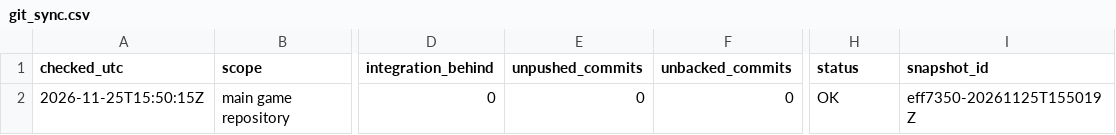
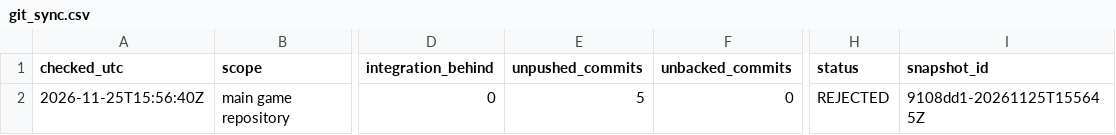
Before and after one commit to ksatriadipo/idle-space-courier-dashboard, a CSV file: data/git_sync.csv, drawn as a sheet; only a part is shown, gaps mark what is left out; the diff names each change by its address in the sheet, - before the commit and + after, or states it on an @@ line.

```diff
--- a/data/git_sync.csv
+++ b/data/git_sync.csv
-A2 (checked_utc): 2026-11-25T15:50:15Z
+A2 (checked_utc): 2026-11-25T15:56:40Z
-E2 (unpushed_commits): 0
+E2 (unpushed_commits): 5
-H2 (status): OK
+H2 (status): REJECTED
-I2 (snapshot_id): eff7350-20261125T155019Z
+I2 (snapshot_id): 9108dd1-20261125T155645Z
```
Also changed, not shown: data/daily_metrics.csv, data/decisions.csv, 7 other files.
